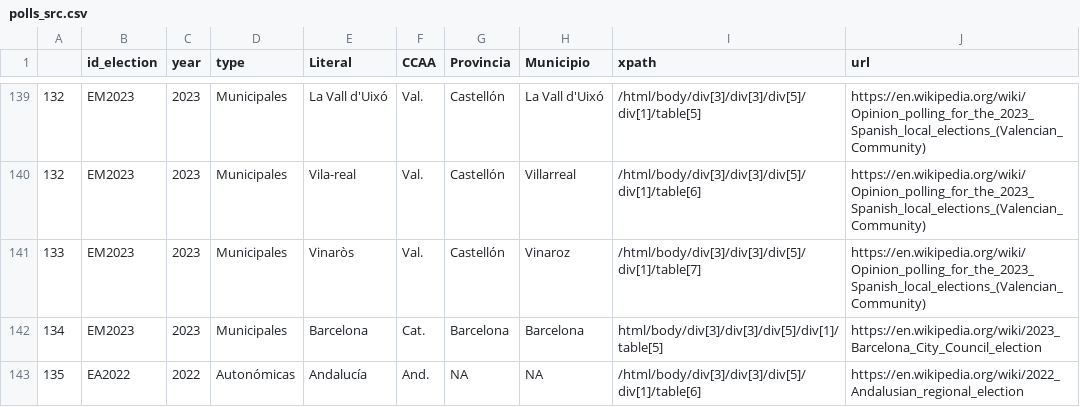
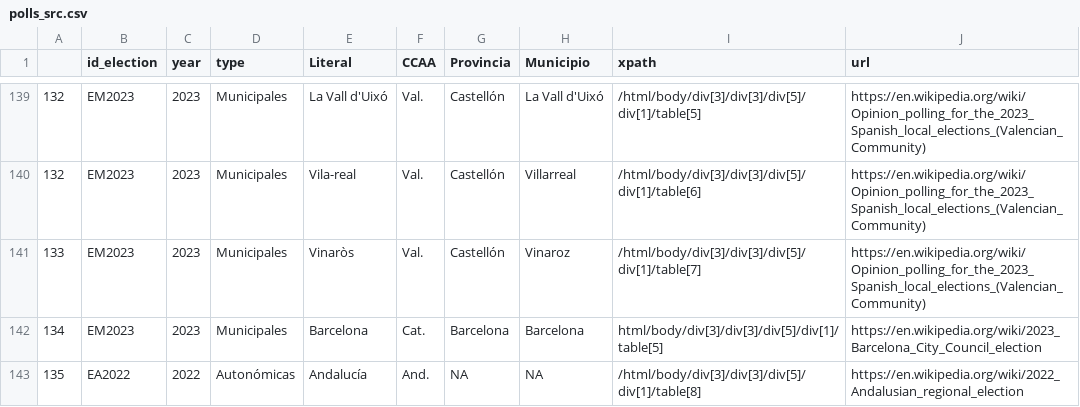
Before and after one commit to endikasatu/encuestas_esp, a CSV file: src/polls_src.csv, drawn as a sheet; only a part is shown, gaps mark what is left out.

Commit message:
Update polls_src.csv

```diff
--- a/src/polls_src.csv
+++ b/src/polls_src.csv
@@ -142,2 +142,2 @@
 "134","EM2023",2023,"Municipales","Barcelona","Cat.","Barcelona","Barcelona","html/body/div[3]/div[3]/div[5]/div[1]/table[5]","https://en.wikipedia.org/wiki/2023_Barcelona_City_Council_election"
-"135","EA2022",2022,"Autonómicas","Andalucía","And.",NA,NA,"/html/body/div[3]/div[3]/div[5]/div[1]/table[6]","https://en.wikipedia.org/wiki/2022_Andalusian_regional_election"
+"135","EA2022",2022,"Autonómicas","Andalucía","And.",NA,NA,"/html/body/div[3]/div[3]/div[5]/div[1]/table[8]","https://en.wikipedia.org/wiki/2022_Andalusian_regional_election"
```
